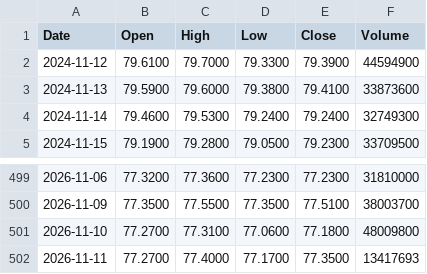
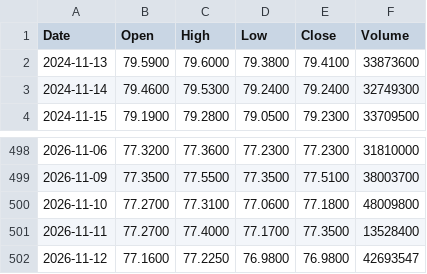
Before and after one commit to rahulkumar128-svg/Kursdaten, a CSV file: data/HYG.csv, drawn as a sheet; only a part is shown, gaps mark what is left out.

```diff
--- a/data/HYG.csv
+++ b/data/HYG.csv
@@ -1,3 +1,2 @@
 Date,Open,High,Low,Close,Volume
-2024-11-12,79.6100,79.7000,79.3300,79.3900,44594900
 2024-11-13,79.5900,79.6000,79.3800,79.4100,33873600
@@ -501,2 +500,3 @@ Date,Open,High,Low,Close,Volume
 2026-11-10,77.2700,77.3100,77.0600,77.1800,48009800
-2026-11-11,77.2700,77.4000,77.1700,77.3500,13417693
+2026-11-11,77.2700,77.4000,77.1700,77.3500,13528400
+2026-11-12,77.1600,77.2250,76.9800,76.9800,42693547
```
Also changed, not shown: data/ASML.csv, data/IWM.csv, 10 other files.
